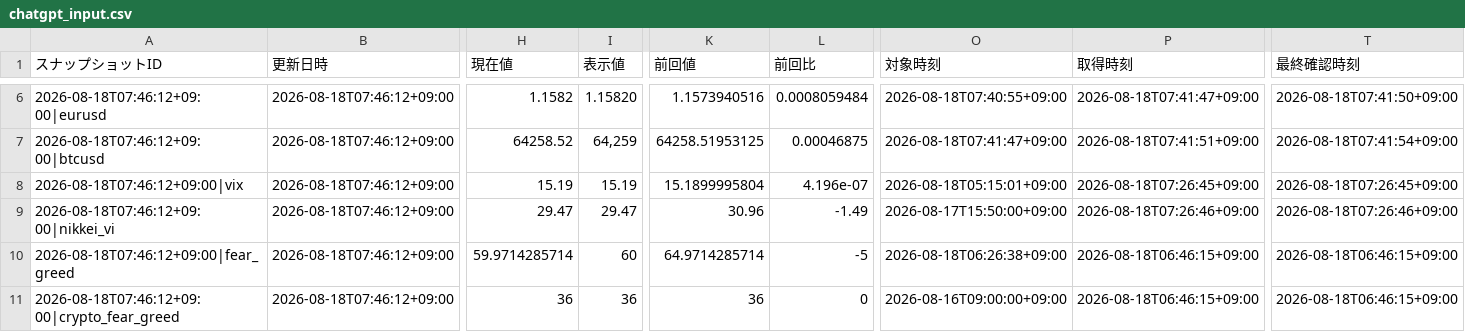
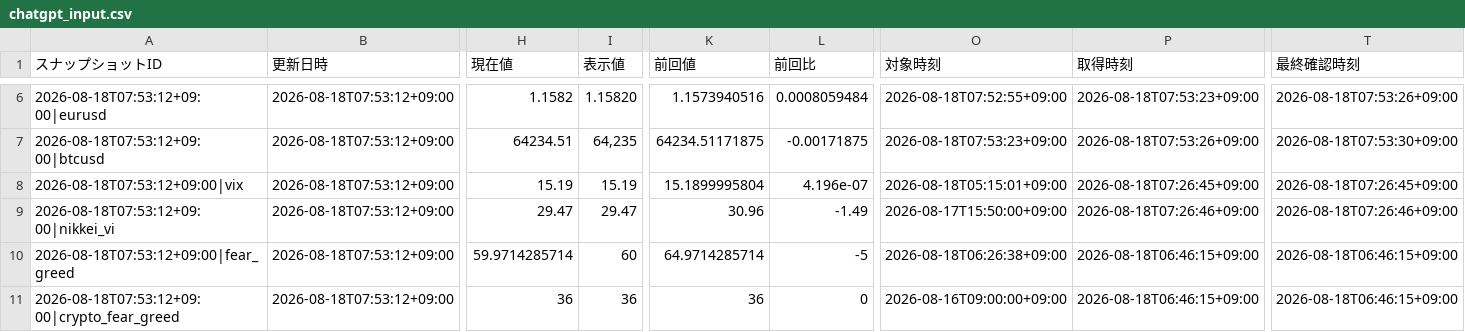
Before and after one commit to matrixdiamond512-cell/Chat-GPT-Market-Report, a CSV file: data/market/chatgpt_input.csv, drawn as a sheet; only a part is shown, gaps mark what is left out; the diff covers the shown part only; the diff names each change by its address in the sheet, - before the commit and + after, or states it on an @@ line.

```diff
--- a/data/market/chatgpt_input.csv
+++ b/data/market/chatgpt_input.csv
-A6 (スナップショットID): 2026-08-18T07:46:12+09:00|eurusd
+A6 (スナップショットID): 2026-08-18T07:53:12+09:00|eurusd
-B6:B11 (更新日時): 2026-08-18T07:46:12+09:00
+B6:B11 (更新日時): 2026-08-18T07:53:12+09:00
-O6 (対象時刻): 2026-08-18T07:40:55+09:00
+O6 (対象時刻): 2026-08-18T07:52:55+09:00
-P6 (取得時刻): 2026-08-18T07:41:47+09:00
+P6 (取得時刻): 2026-08-18T07:53:23+09:00
-T6 (最終確認時刻): 2026-08-18T07:41:50+09:00
+T6 (最終確認時刻): 2026-08-18T07:53:26+09:00
-A7 (スナップショットID): 2026-08-18T07:46:12+09:00|btcusd
+A7 (スナップショットID): 2026-08-18T07:53:12+09:00|btcusd
-H7 (現在値): 64258.52
+H7 (現在値): 64234.51
-I7 (表示値): 64,259
+I7 (表示値): 64,235
-K7 (前回値): 64258.51953125
+K7 (前回値): 64234.51171875
-L7 (前回比): 0.00046875
+L7 (前回比): -0.00171875
-O7 (対象時刻): 2026-08-18T07:41:47+09:00
+O7 (対象時刻): 2026-08-18T07:53:23+09:00
-P7 (取得時刻): 2026-08-18T07:41:51+09:00
+P7 (取得時刻): 2026-08-18T07:53:26+09:00
-T7 (最終確認時刻): 2026-08-18T07:41:54+09:00
+T7 (最終確認時刻): 2026-08-18T07:53:30+09:00
-A8 (スナップショットID): 2026-08-18T07:46:12+09:00|vix
+A8 (スナップショットID): 2026-08-18T07:53:12+09:00|vix
-A9 (スナップショットID): 2026-08-18T07:46:12+09:00|nikkei_vi
+A9 (スナップショットID): 2026-08-18T07:53:12+09:00|nikkei_vi
-A10 (スナップショットID): 2026-08-18T07:46:12+09:00|fear_greed
+A10 (スナップショットID): 2026-08-18T07:53:12+09:00|fear_greed
-A11 (スナップショットID): 2026-08-18T07:46:12+09:00|crypto_fear_greed
+A11 (スナップショットID): 2026-08-18T07:53:12+09:00|crypto_fear_greed
```
Also changed, not shown: 37 edited cells elsewhere in this file, data/market/verified_history.csv, 7 other files.
